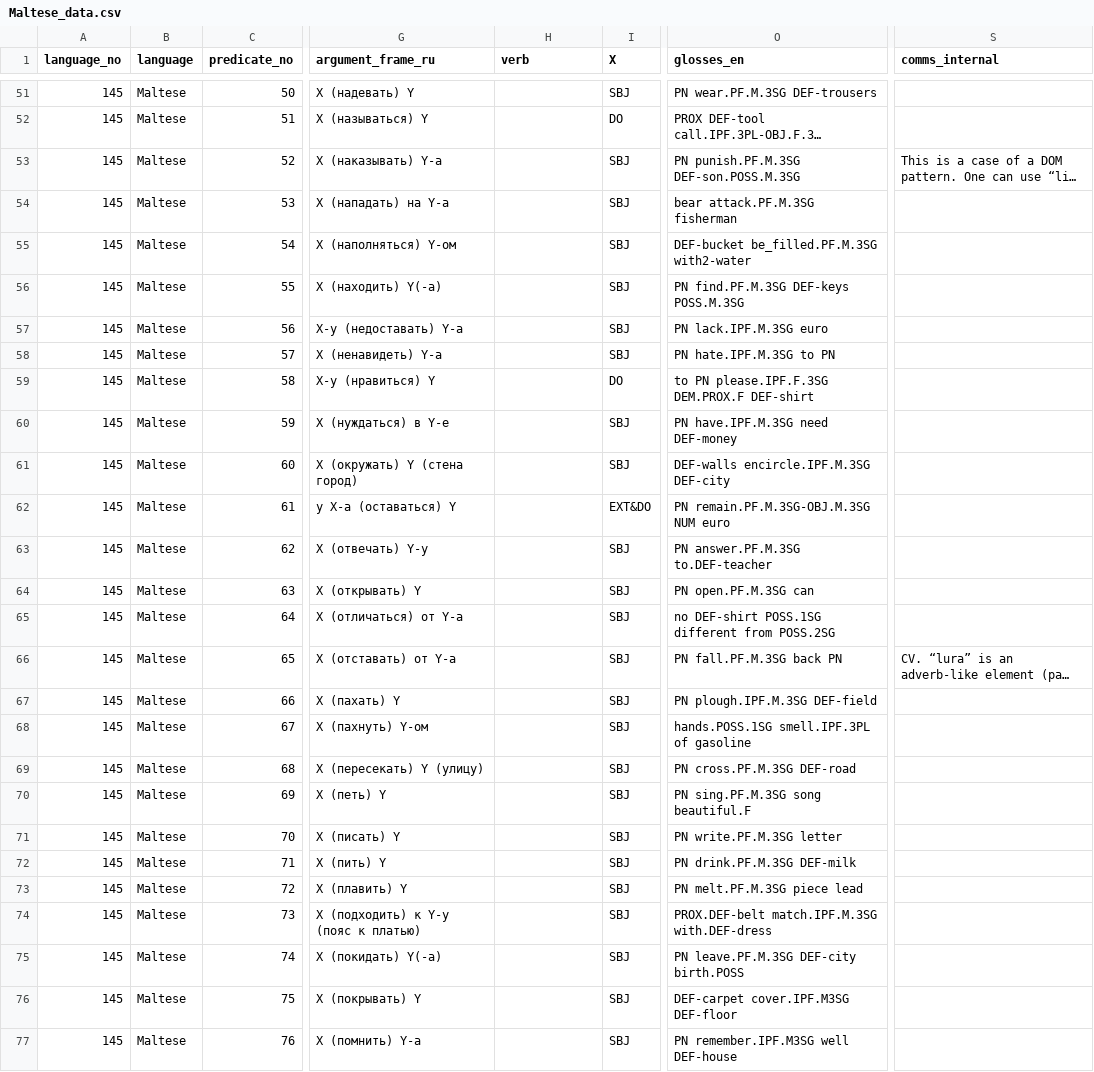
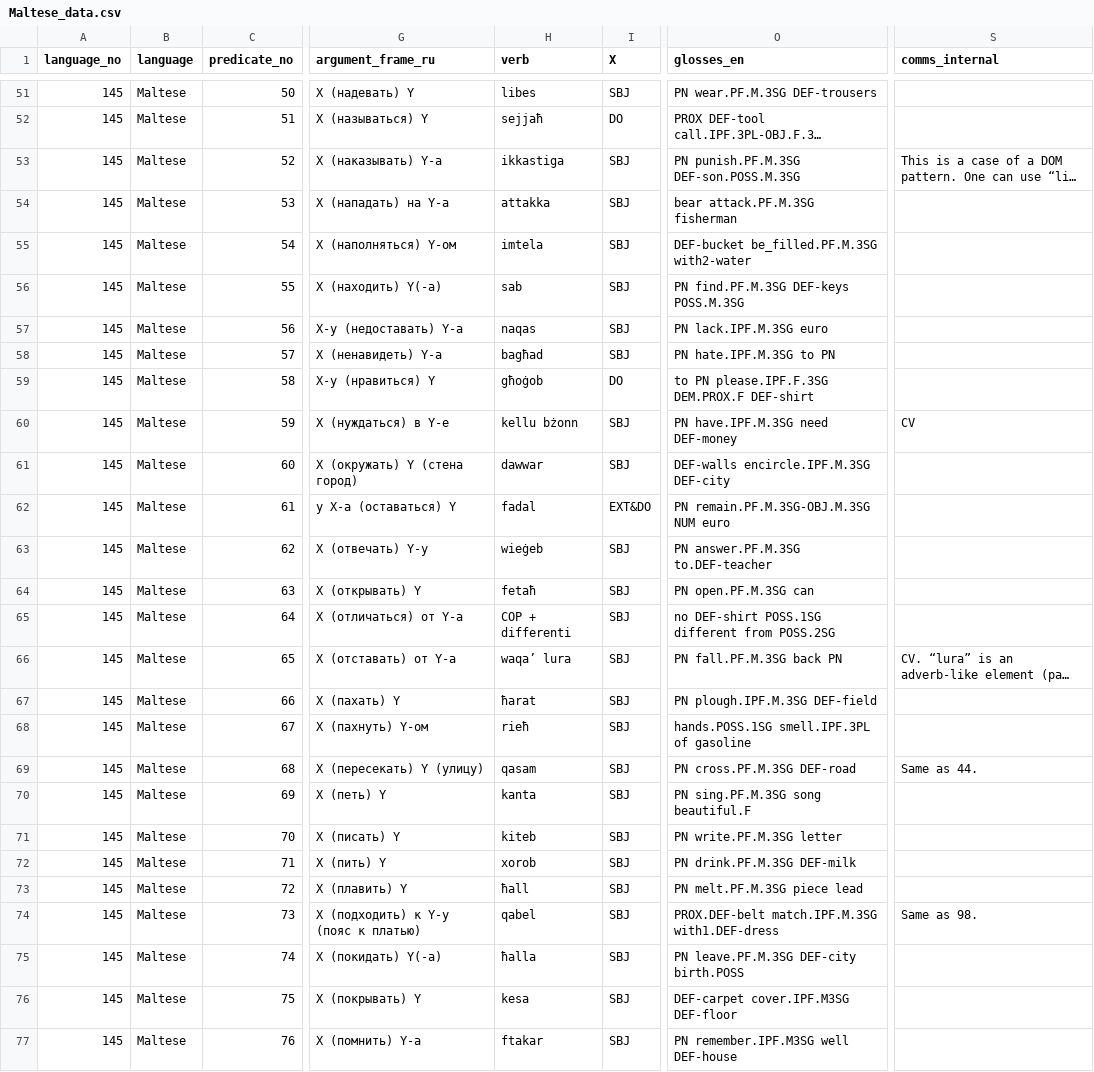
Before and after one commit to macleginn/bivaltyp, a CSV file: data/langtables/Maltese_data.csv, drawn as a sheet; only a part is shown, gaps mark what is left out; long unchanged cells end in …; the diff covers the shown part only; the diff names each change by its address in the sheet, - before the commit and + after, or states it on an @@ line.

```diff
--- a/data/langtables/Maltese_data.csv
+++ b/data/langtables/Maltese_data.csv
-H51 (verb): (empty)
+H51 (verb): libes
-H52 (verb): (empty)
+H52 (verb): sejjaħ
-H53 (verb): (empty)
+H53 (verb): ikkastiga
-H54 (verb): (empty)
+H54 (verb): attakka
-H55 (verb): (empty)
+H55 (verb): imtela
-H56 (verb): (empty)
+H56 (verb): sab
-H57 (verb): (empty)
+H57 (verb): naqas
-H58 (verb): (empty)
+H58 (verb): bagħad
-H59 (verb): (empty)
+H59 (verb): għoġob
-H60 (verb): (empty)
+H60 (verb): kellu bżonn
-S60 (comms_internal): (empty)
+S60 (comms_internal): CV
-H61 (verb): (empty)
+H61 (verb): dawwar
-H62 (verb): (empty)
+H62 (verb): fadal
-H63 (verb): (empty)
+H63 (verb): wieġeb
-H64 (verb): (empty)
+H64 (verb): fetaħ
-H65 (verb): (empty)
+H65 (verb): COP + differenti
-H66 (verb): (empty)
+H66 (verb): waqa’ lura
-H67 (verb): (empty)
+H67 (verb): ħarat
-H68 (verb): (empty)
+H68 (verb): rieħ
-H69 (verb): (empty)
+H69 (verb): qasam
-S69 (comms_internal): (empty)
+S69 (comms_internal): Same as 44.
-H70 (verb): (empty)
+H70 (verb): kanta
-H71 (verb): (empty)
+H71 (verb): kiteb
-H72 (verb): (empty)
+H72 (verb): xorob
-H73 (verb): (empty)
+H73 (verb): ħall
-H74 (verb): (empty)
+H74 (verb): qabel
-O74 (glosses_en): PROX.DEF-belt match.IPF.M.3SG with.DEF-dress
+O74 (glosses_en): PROX.DEF-belt match.IPF.M.3SG with1.DEF-dress
-S74 (comms_internal): (empty)
+S74 (comms_internal): Same as 98.
-H75 (verb): (empty)
+H75 (verb): ħalla
-H76 (verb): (empty)
+H76 (verb): kesa
-H77 (verb): (empty)
+H77 (verb): ftakar
```
Also changed, not shown: 143 edited cells elsewhere in this file.
